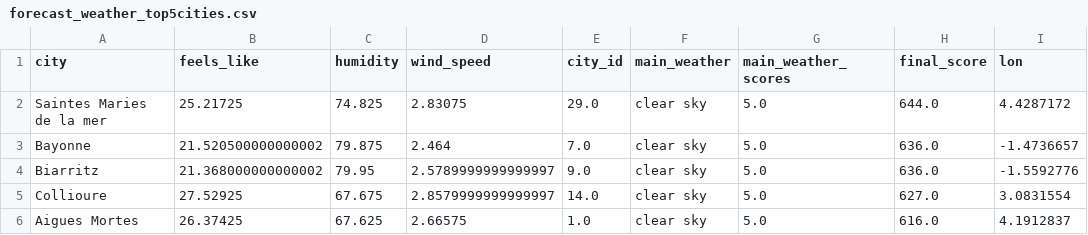
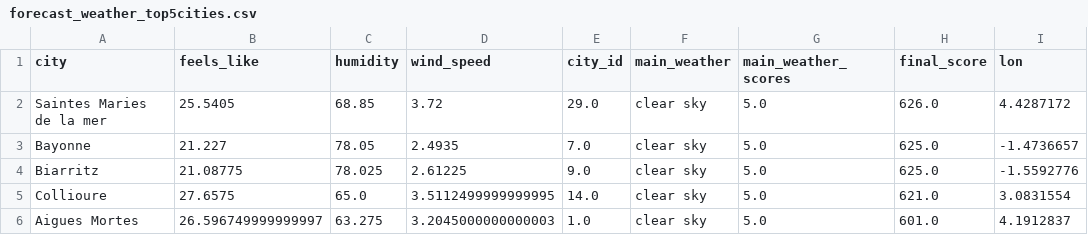
Before and after one commit to elodiesune/Bloc_1_PROJECT_Kayak, a CSV file: scrap_results/forecast_weather_top5cities.csv, drawn as a sheet; only a part is shown; the diff names each change by its address in the sheet, - before the commit and + after, or states it on an @@ line.

```diff
--- a/scrap_results/forecast_weather_top5cities.csv
+++ b/scrap_results/forecast_weather_top5cities.csv
-B2 (feels_like): 25.21725
+B2 (feels_like): 25.5405
-C2 (humidity): 74.825
+C2 (humidity): 68.85
-D2 (wind_speed): 2.83075
+D2 (wind_speed): 3.72
-H2 (final_score): 644.0
+H2 (final_score): 626.0
-B3 (feels_like): 21.520500000000002
+B3 (feels_like): 21.227
-C3 (humidity): 79.875
+C3 (humidity): 78.05
-D3 (wind_speed): 2.464
+D3 (wind_speed): 2.4935
-H3:H4 (final_score): 636.0
+H3:H4 (final_score): 625.0
-B4 (feels_like): 21.368000000000002
+B4 (feels_like): 21.08775
-C4 (humidity): 79.95
+C4 (humidity): 78.025
-D4 (wind_speed): 2.5789999999999997
+D4 (wind_speed): 2.61225
-B5 (feels_like): 27.52925
+B5 (feels_like): 27.6575
-C5 (humidity): 67.675
+C5 (humidity): 65.0
-D5 (wind_speed): 2.8579999999999997
+D5 (wind_speed): 3.5112499999999995
-H5 (final_score): 627.0
+H5 (final_score): 621.0
-B6 (feels_like): 26.37425
+B6 (feels_like): 26.596749999999997
-C6 (humidity): 67.625
+C6 (humidity): 63.275
-D6 (wind_speed): 2.66575
+D6 (wind_speed): 3.2045000000000003
-H6 (final_score): 616.0
+H6 (final_score): 601.0
```
Also changed, not shown: scrap_results/forecast_weather_35cities.csv, 1 other file.
